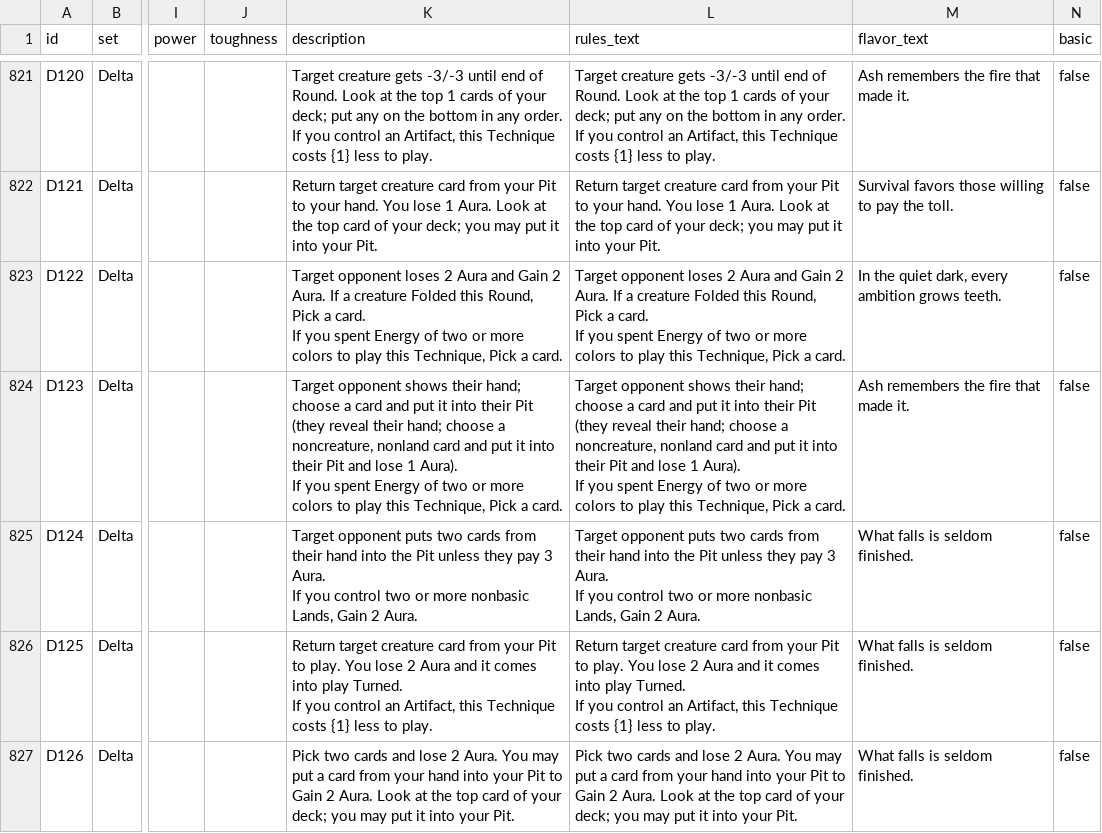
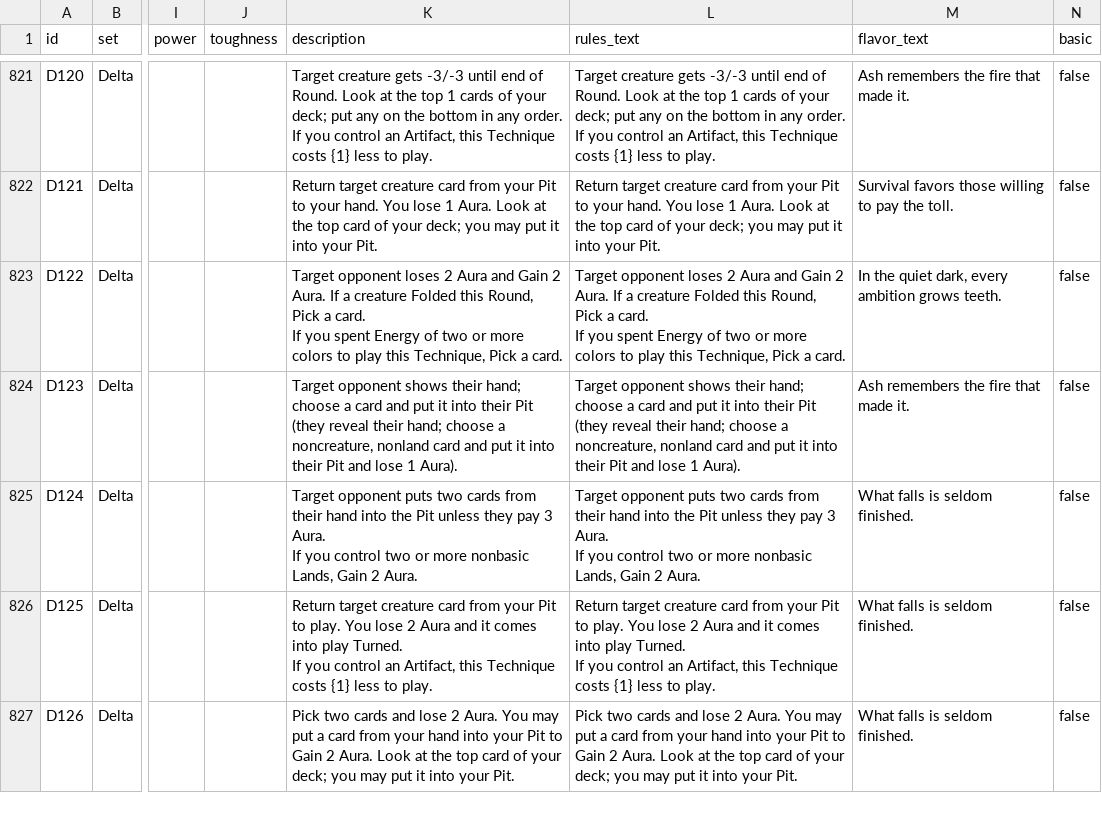
Before and after one commit to SanoSagara198/aura-tcg-viewer, a CSV file: exports/aura_cards/aura_all_cards.csv, drawn as a sheet; only a part is shown, gaps mark what is left out; ↵ is a line break in a cell; the diff covers the shown part only; the diff names each change by its address in the sheet, - before the commit and + after, or states it on an @@ line.

Commit message:
Rebalance Aura cards across Alpha, Beta, and Delta

```diff
--- a/exports/aura_cards/aura_all_cards.csv
+++ b/exports/aura_cards/aura_all_cards.csv
-K824 (description): …1 Aura). ↵ If you spent Energy of two or more colors to play this Technique, Pick a card.
+K824 (description): …1 Aura).
-L824 (rules_text): …1 Aura). ↵ If you spent Energy of two or more colors to play this Technique, Pick a card.
+L824 (rules_text): …1 Aura).
```
Also changed, not shown: 100 edited cells elsewhere in this file, aura_alpha_set.csv, aura_beta_set.csv, 4 other files.
